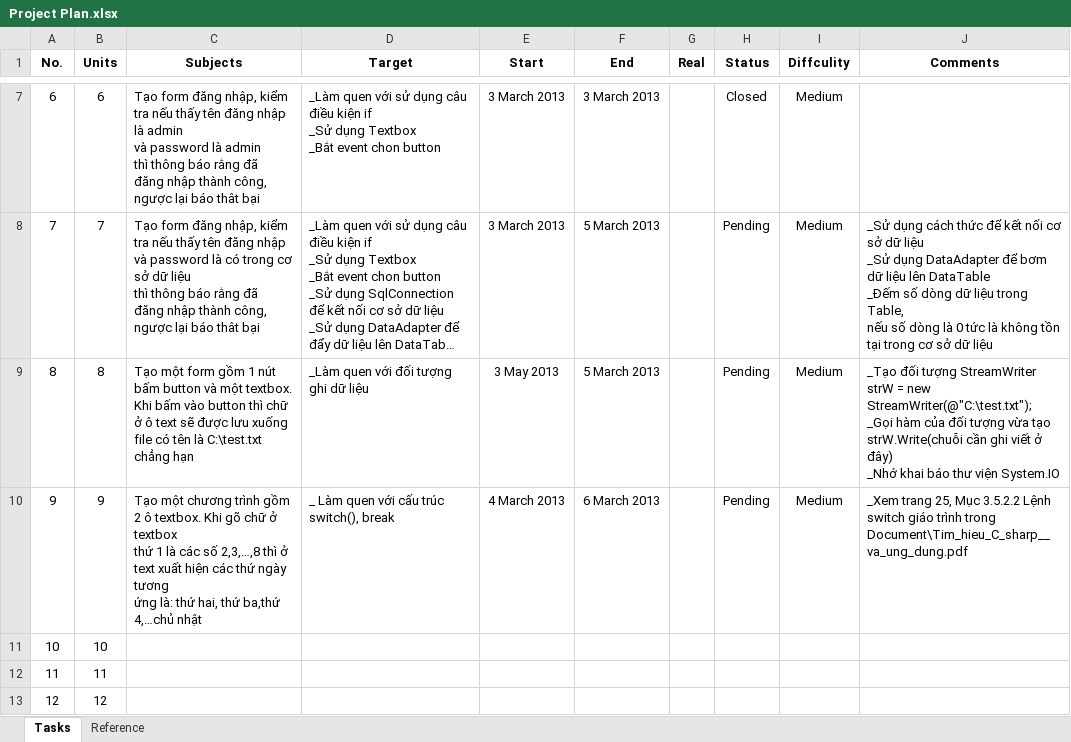
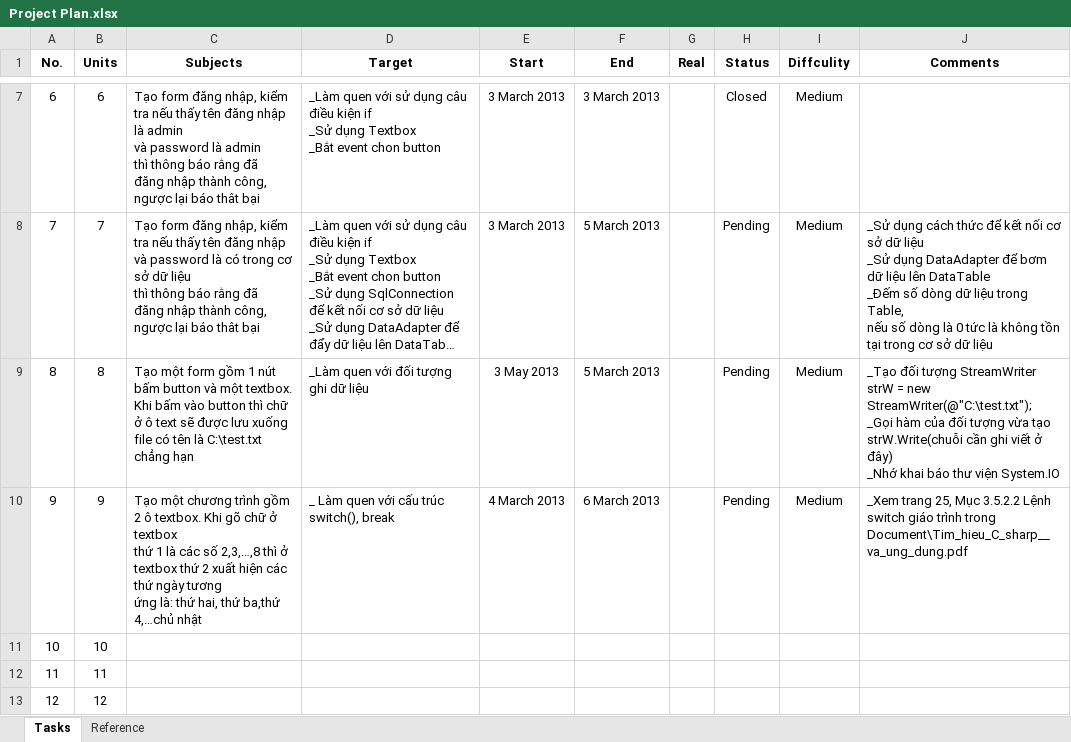
Before and after one commit to pthdnq/csharp-project-nduang, an Excel workbook: Plan/Project Plan.xlsx, sheet Tasks, drawn as a sheet; only a part is shown, gaps mark what is left out; long unchanged cells end in …; values as stored, in another font and other column widths than the file's, no borders; the diff names each change by its address in the sheet, - before the commit and + after, or states it on an @@ line.

Commit message:
update plan

```diff
--- a/Plan/Project Plan.xlsx (sheet Tasks)
+++ b/Plan/Project Plan.xlsx (sheet Tasks)
-C10 (Subjects): …thì ở text xuất hiện…
+C10 (Subjects): …thì ở textbox thứ 2 xuất hiện…
```
